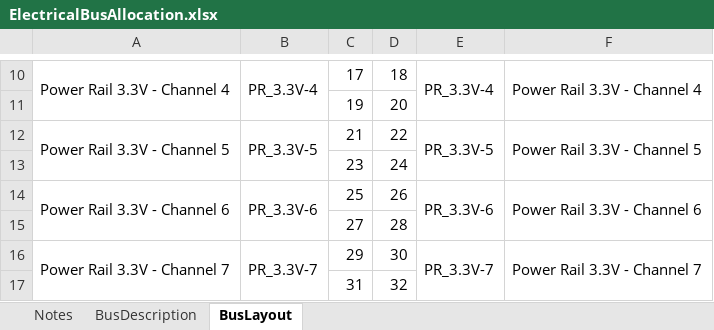
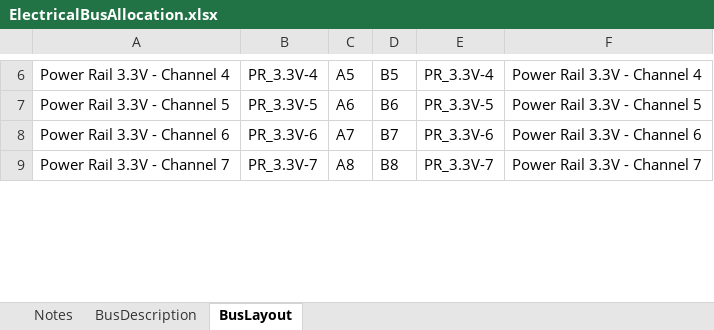
Before and after one commit to CougsInSpace/CougSat1-Hardware, an Excel workbook: CougSat1-Backplane/Documentation/Native/ElectricalBusAllocation.xlsx, sheet BusLayout, drawn as a sheet; only a part is shown, gaps mark what is left out; values as stored, in another font and other column widths than the file's, no cell formats; removed rows and columns are numbered as before the commit, all else as after; the diff covers the shown part only; the diff names each change by its address in the sheet, - before the commit and + after, or states it on an @@ line.

```diff
--- a/CougSat1-Backplane/Documentation/Native/ElectricalBusAllocation.xlsx (sheet BusLayout)
+++ b/CougSat1-Backplane/Documentation/Native/ElectricalBusAllocation.xlsx (sheet BusLayout)
-A10:A11 merged
-B10:B11 merged
-C6: 17
+C6: A5
-D6: 18
+D6: B5
-E10:E11 merged
-F10:F11 merged
-row 11:  |  | 19 | 20
-A12:A13 merged
-B12:B13 merged
-C7: 21
+C7: A6
-D7: 22
+D7: B6
-E12:E13 merged
-F12:F13 merged
-row 13:  |  | 23 | 24
-A14:A15 merged
-B14:B15 merged
-C8: 25
+C8: A7
-D8: 26
+D8: B7
-E14:E15 merged
-F14:F15 merged
-row 15:  |  | 27 | 28
-A16:A17 merged
-B16:B17 merged
-C9: 29
+C9: A8
-D9: 30
+D9: B8
-E16:E17 merged
-F16:F17 merged
-row 17:  |  | 31 | 32
```
Also changed, not shown: 24 added rows, 71 removed rows, 42 edited cells and merged cells elsewhere in this sheet, sheet BusDescription, cell formats.
